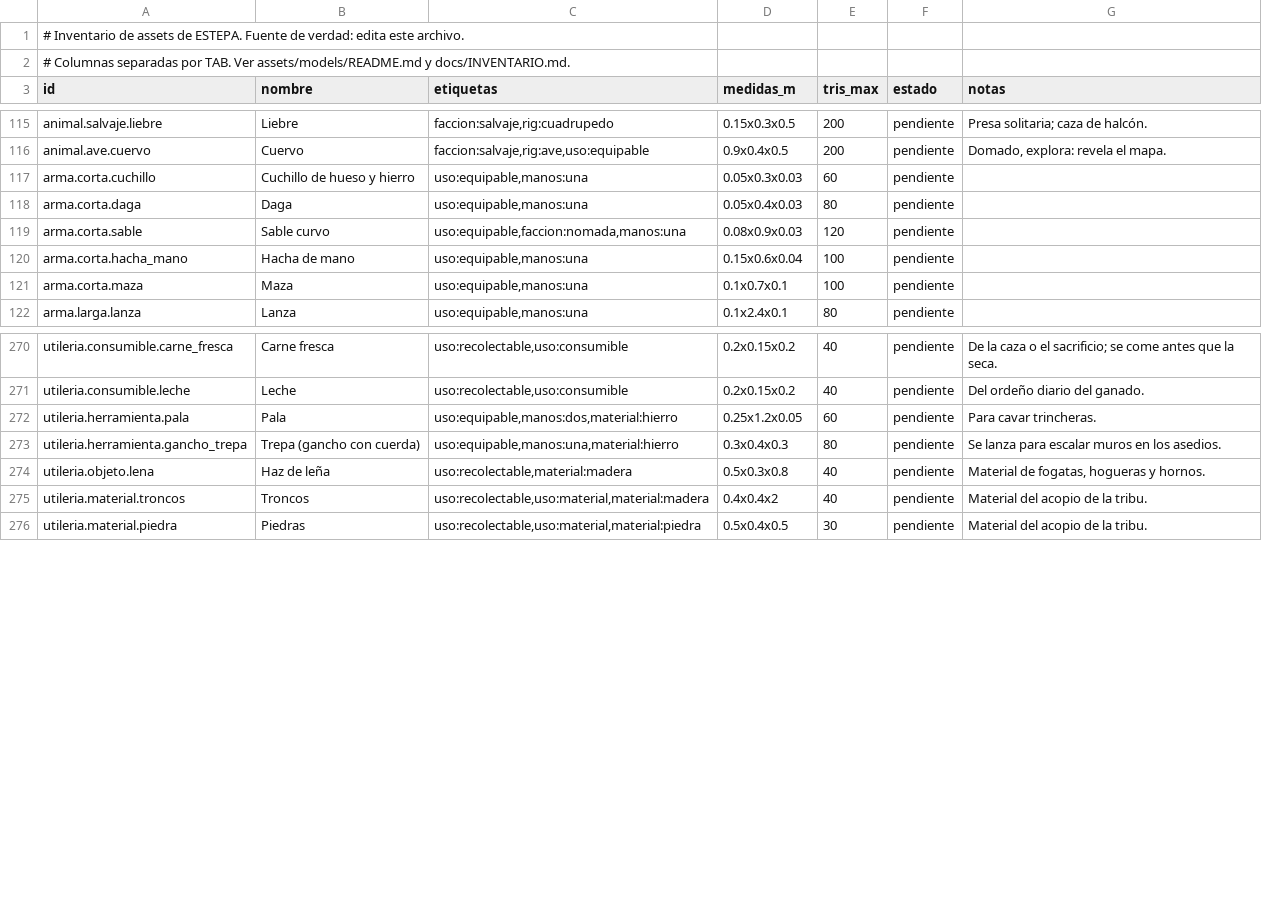
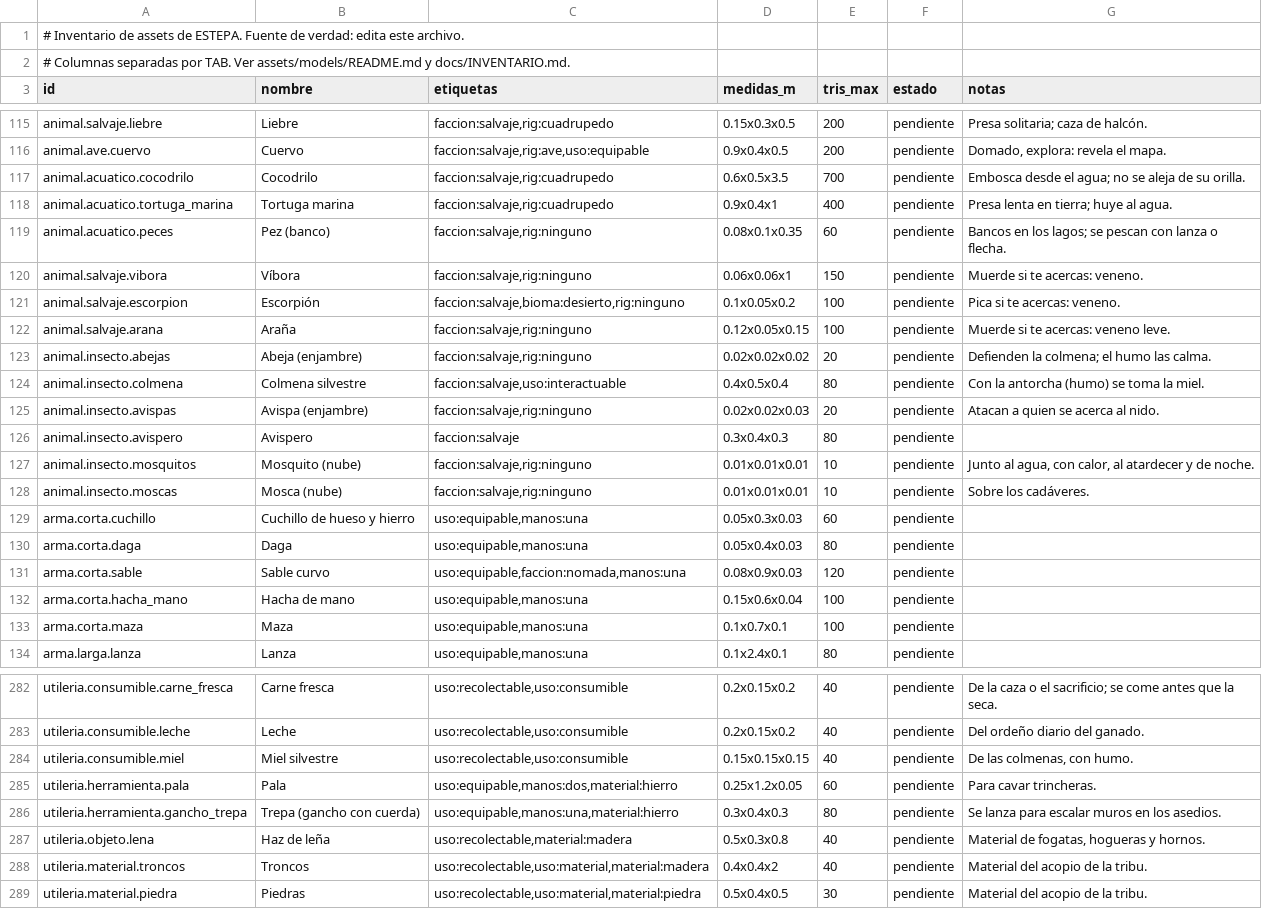
Before and after one commit to amaturanas-sys/Scavenger, a TSV file: assets/inventario.tsv, drawn as a sheet; only a part is shown, gaps mark what is left out; the diff names each change by its address in the sheet, - before the commit and + after, or states it on an @@ line.

```diff
--- a/assets/inventario.tsv
+++ b/assets/inventario.tsv
+row 117: animal.acuatico.cocodrilo | Cocodrilo | faccion:salvaje,rig:cuadrupedo | 0.6x0.5x3.5 | 700 | pendiente | Embosca desde el agua; no se aleja de su orilla.
+row 118: animal.acuatico.tortuga_marina | Tortuga marina | faccion:salvaje,rig:cuadrupedo | 0.9x0.4x1 | 400 | pendiente | Presa lenta en tierra; huye al agua.
+row 119: animal.acuatico.peces | Pez (banco) | faccion:salvaje,rig:ninguno | 0.08x0.1x0.35 | 60 | pendiente | Bancos en los lagos; se pescan con lanza o flecha.
+row 120: animal.salvaje.vibora | Víbora | faccion:salvaje,rig:ninguno | 0.06x0.06x1 | 150 | pendiente | Muerde si te acercas: veneno.
+row 121: animal.salvaje.escorpion | Escorpión | faccion:salvaje,bioma:desierto,rig:ninguno | 0.1x0.05x0.2 | 100 | pendiente | Pica si te acercas: veneno.
+row 122: animal.salvaje.arana | Araña | faccion:salvaje,rig:ninguno | 0.12x0.05x0.15 | 100 | pendiente | Muerde si te acercas: veneno leve.
+row 123: animal.insecto.abejas | Abeja (enjambre) | faccion:salvaje,rig:ninguno | 0.02x0.02x0.02 | 20 | pendiente | Defienden la colmena; el humo las calma.
+row 124: animal.insecto.colmena | Colmena silvestre | faccion:salvaje,uso:interactuable | 0.4x0.5x0.4 | 80 | pendiente | Con la antorcha (humo) se toma la miel.
+row 125: animal.insecto.avispas | Avispa (enjambre) | faccion:salvaje,rig:ninguno | 0.02x0.02x0.03 | 20 | pendiente | Atacan a quien se acerca al nido.
+row 126: animal.insecto.avispero | Avispero | faccion:salvaje | 0.3x0.4x0.3 | 80 | pendiente
+row 127: animal.insecto.mosquitos | Mosquito (nube) | faccion:salvaje,rig:ninguno | 0.01x0.01x0.01 | 10 | pendiente | Junto al agua, con calor, al atardecer y de noche.
+row 128: animal.insecto.moscas | Mosca (nube) | faccion:salvaje,rig:ninguno | 0.01x0.01x0.01 | 10 | pendiente | Sobre los cadáveres.
+row 284: utileria.consumible.miel | Miel silvestre | uso:recolectable,uso:consumible | 0.15x0.15x0.15 | 40 | pendiente | De las colmenas, con humo.
```
Also changed, not shown: assets/animaciones.tsv, 20 other files.
